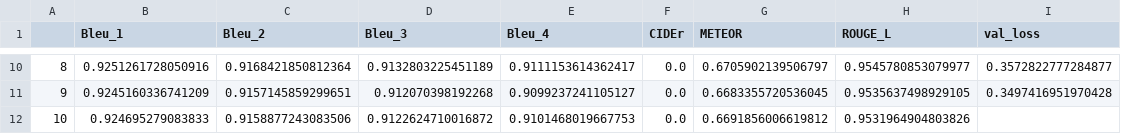
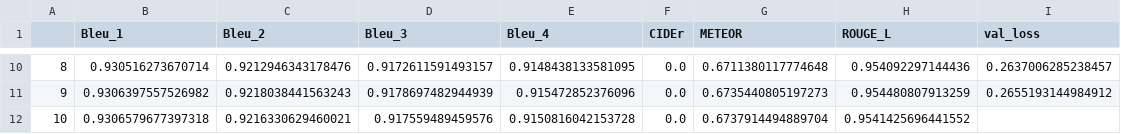
Before and after one commit to akskuchi/language-model-asr, a CSV file: Baseline_edu/src2/statistics/ds-wikitext-2-model-GRU-l-2-h-200-d-0.01-k-3-bptt-32.csv, drawn as a sheet; only a part is shown, gaps mark what is left out; the diff covers the shown part only.

```diff
--- a/Baseline_edu/src2/statistics/ds-wikitext-2-model-GRU-l-2-h-200-d-0.01-k-3-bptt-32.csv
+++ b/Baseline_edu/src2/statistics/ds-wikitext-2-model-GRU-l-2-h-200-d-0.01-k-3-bptt-32.csv
@@ -10,3 +10,3 @@
-8,0.9251261728050916,0.9168421850812364,0.9132803225451189,0.9111153614362417,0.0,0.6705902139506797,0.9545780853079977,0.3572822777284877
-9,0.9245160336741209,0.9157145859299651,0.912070398192268,0.9099237241105127,0.0,0.6683355720536045,0.9535637498929105,0.3497416951970428
-10,0.924695279083833,0.9158877243083506,0.9122624710016872,0.9101468019667753,0.0,0.6691856006619812,0.9531964904803826,
+8,0.930516273670714,0.9212946343178476,0.9172611591493157,0.9148438133581095,0.0,0.6711380117774648,0.954092297144436,0.2637006285238457
+9,0.9306397557526982,0.9218038441563243,0.9178697482944939,0.915472852376096,0.0,0.6735440805197273,0.954480807913259,0.2655193144984912
+10,0.9306579677397318,0.9216330629460021,0.917559489459576,0.9150816042153728,0.0,0.6737914494889704,0.9541425696441552,
```
Also changed, not shown: 56 edited cells elsewhere in this file, Baseline_edu/src2/statistics/ds-wikitext-2-model-GRU-l-1-h-200-d-0.01-k-3-bptt-32.csv, Baseline_edu/src2/statistics/ds-wikitext-2-model-GRU-l-1-h-200-d-0.05-k-3-bptt-32.csv, 31 other files.
